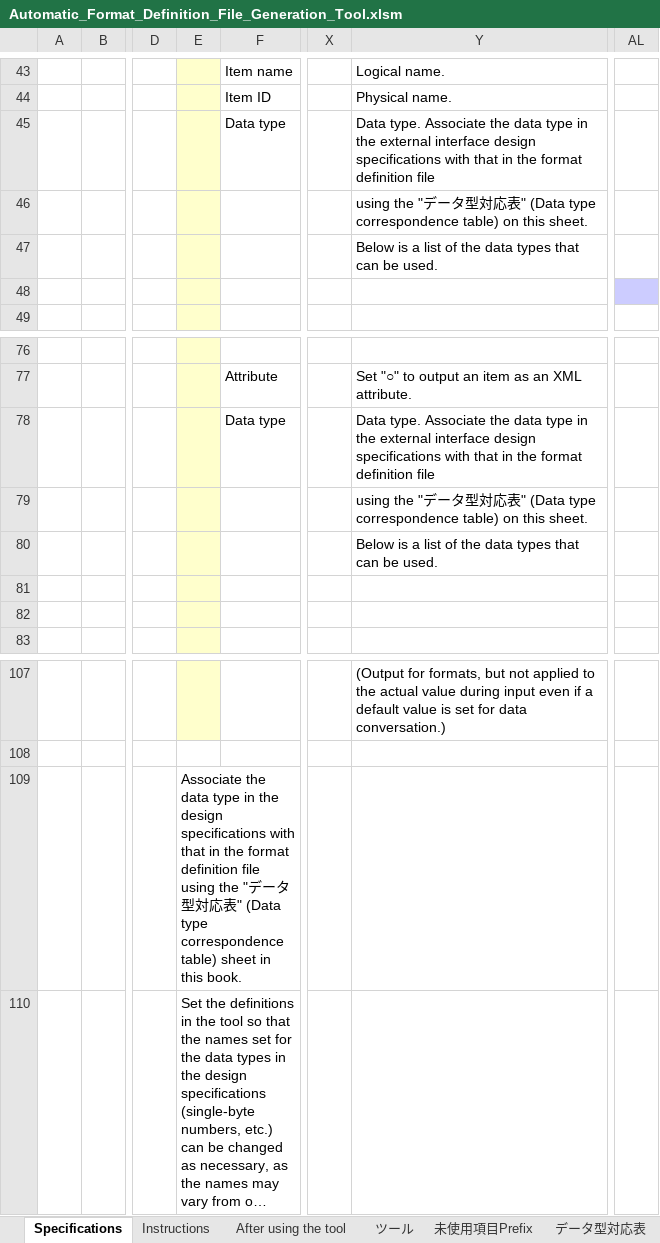
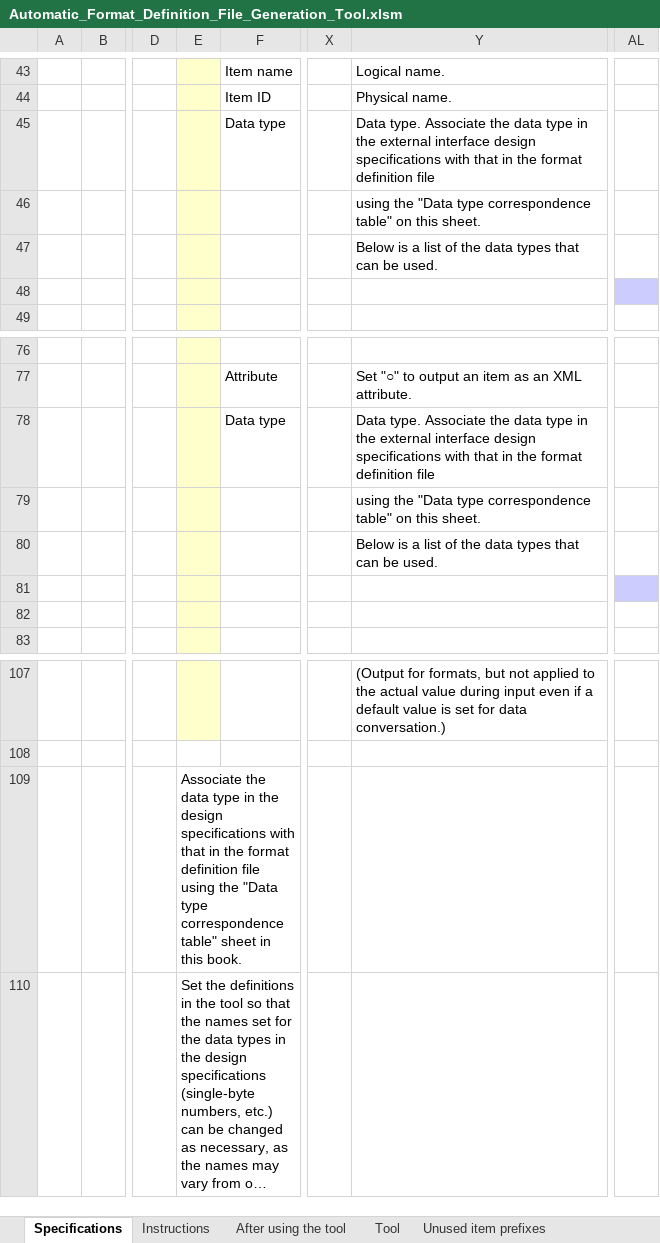
Before and after one commit to nablarch-development-standards/nablarch-development-standards-tools, an Excel workbook: en/External-Interface-Design/Automatic_Format_Definition_File_Generation_Tool.xlsm, sheet Specifications, drawn as a sheet; only a part is shown, gaps mark what is left out; long unchanged cells end in …; values as stored, in another font and other column widths than the file's, no borders; charts and pictures not drawn; the diff names each change by its address in the sheet, - before the commit and + after, or states it on an @@ line.

```diff
--- a/en/External-Interface-Design/Automatic_Format_Definition_File_Generation_Tool.xlsm (sheet Specifications)
+++ b/en/External-Interface-Design/Automatic_Format_Definition_File_Generation_Tool.xlsm (sheet Specifications)
-sheet tab: ツール
+sheet tab: Tool
-sheet tab: 未使用項目Prefix
+sheet tab: Unused item prefixes
-Y46: using the "データ型対応表" (Data type correspondence table) on this…
+Y46: using the "Data type correspondence table" on this…
-Y79: using the "データ型対応表" (Data type correspondence table) on this…
+Y79: using the "Data type correspondence table" on this…
-AL81 fill: none
+AL81 fill: #CCCCFF
-E109: …using the "データ型対応表" (Data type correspondence table) sheet in…
+E109: …using the "Data type correspondence table" sheet in…
```
Also changed, not shown: sheet Instructions, sheet Hierarchical structure header, sheet Tool, sheet Error code table, other sheet tabs, charts or pictures, en/Batch-Development-Assistance/Shell_Script_Automatic_Generation_Tool.xlsm, en/Creating-data-for-registration/Data_Creation_Tool_for_Request_Table_Registration.xlsm, 7 other files.
